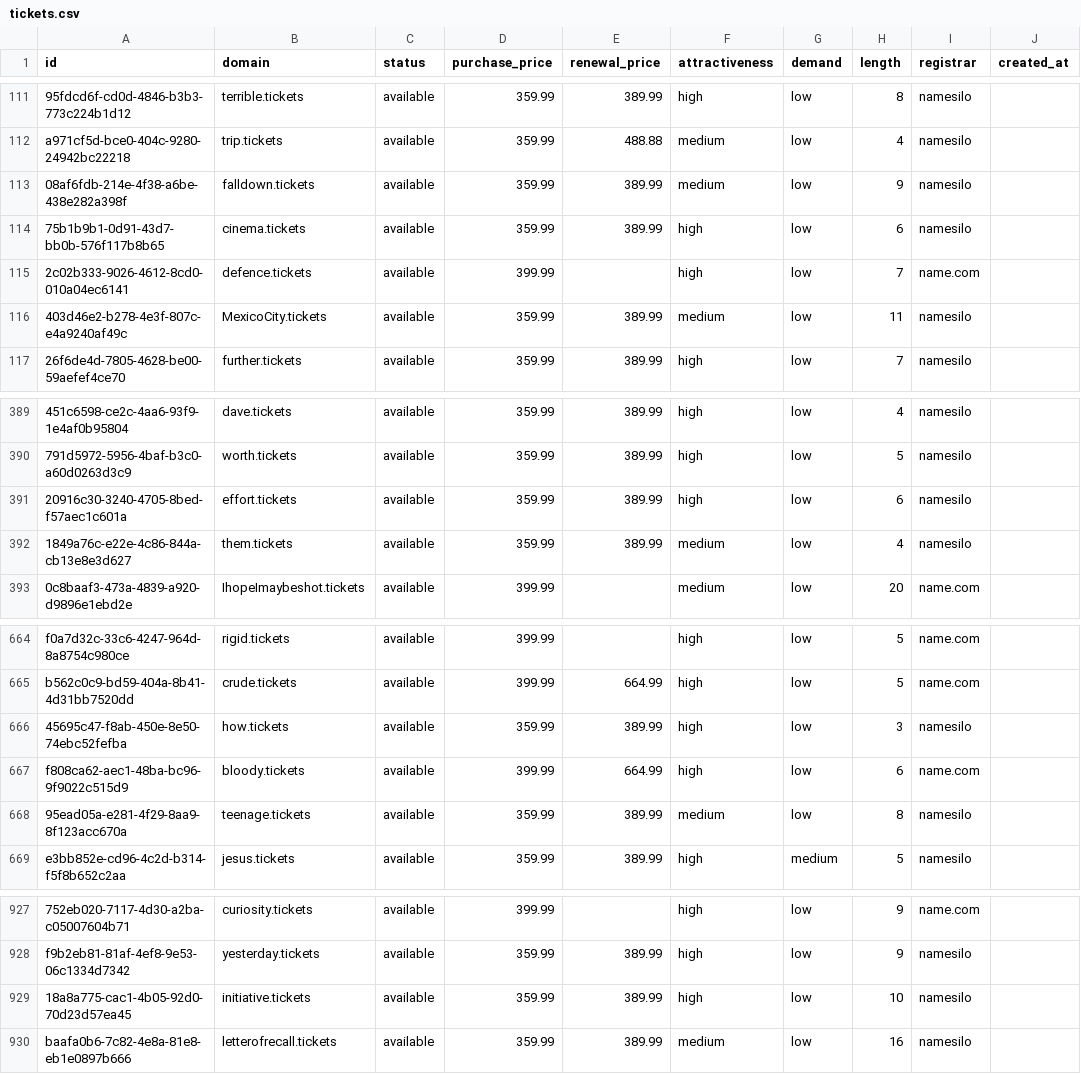
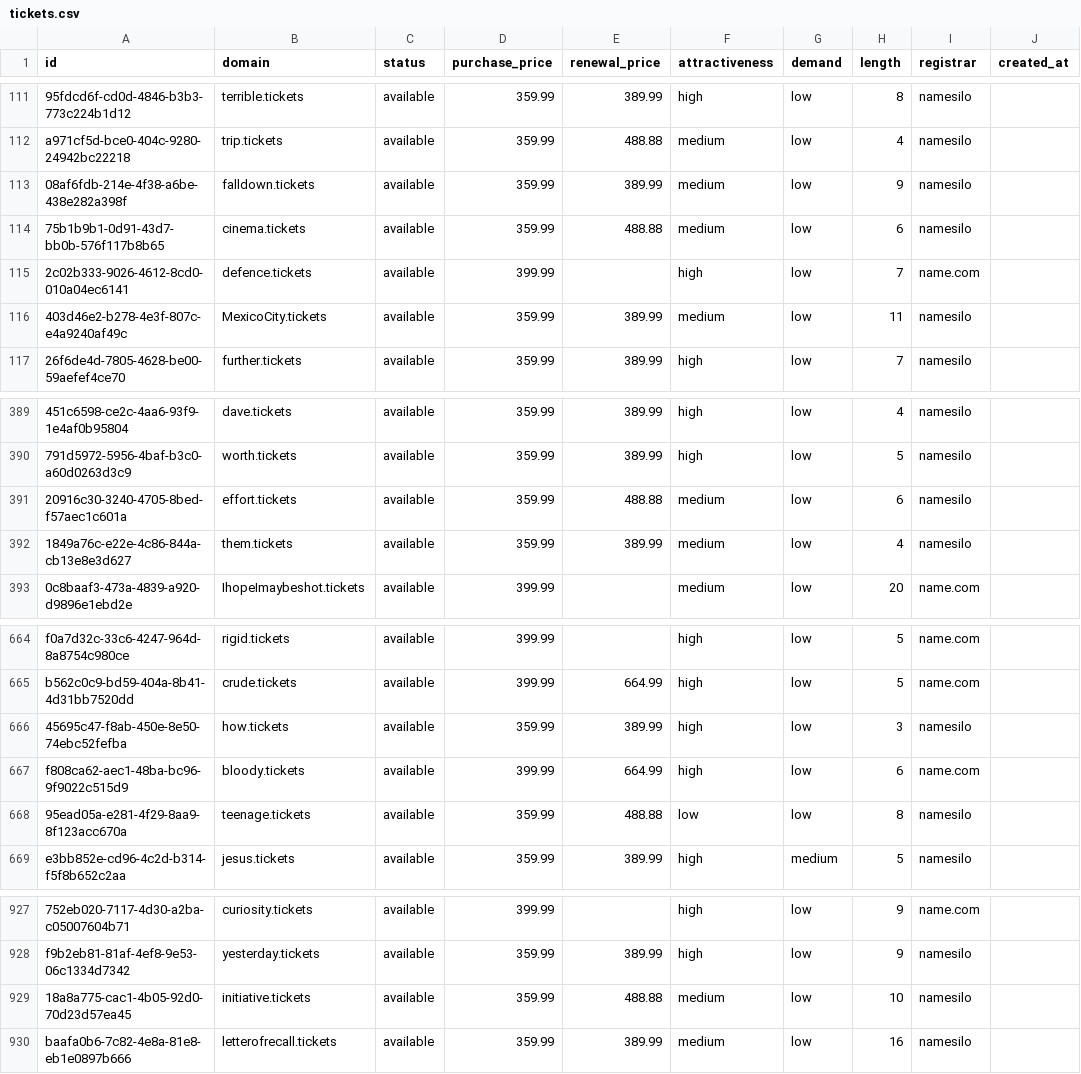
Before and after one commit to UniqueDomains/tickets-oneword-domains, a CSV file: tickets.csv, drawn as a sheet; only a part is shown, gaps mark what is left out; the diff names each change by its address in the sheet, - before the commit and + after, or states it on an @@ line.

Commit message:
Domains update

```diff
--- a/tickets.csv
+++ b/tickets.csv
-E114 (renewal_price): 389.99
+E114 (renewal_price): 488.88
-F114 (attractiveness): high
+F114 (attractiveness): medium
-E391 (renewal_price): 389.99
+E391 (renewal_price): 488.88
-F391 (attractiveness): high
+F391 (attractiveness): medium
-E668 (renewal_price): 389.99
+E668 (renewal_price): 488.88
-F668 (attractiveness): medium
+F668 (attractiveness): low
-E929 (renewal_price): 389.99
+E929 (renewal_price): 488.88
-F929 (attractiveness): high
+F929 (attractiveness): medium
```
Also changed, not shown: 4 other files.
